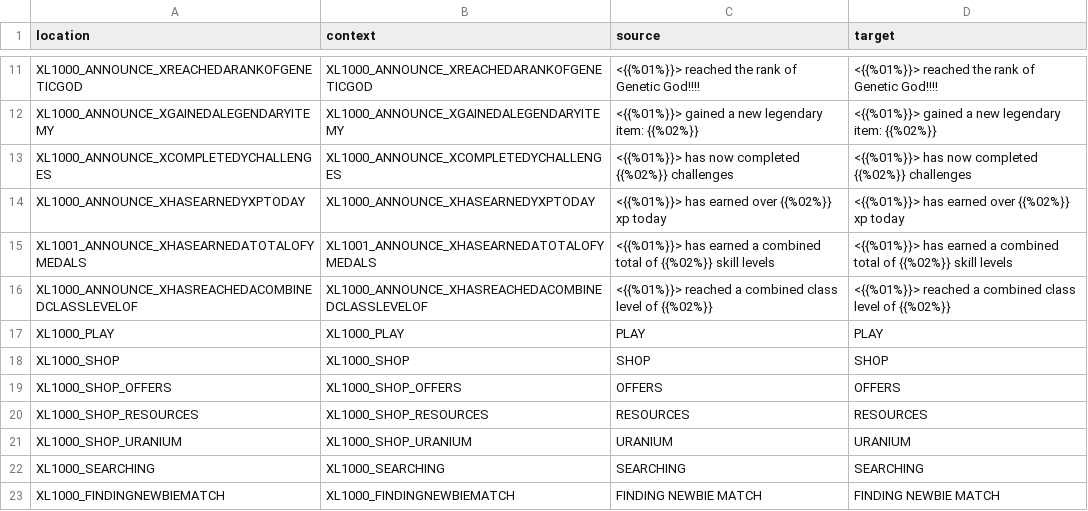
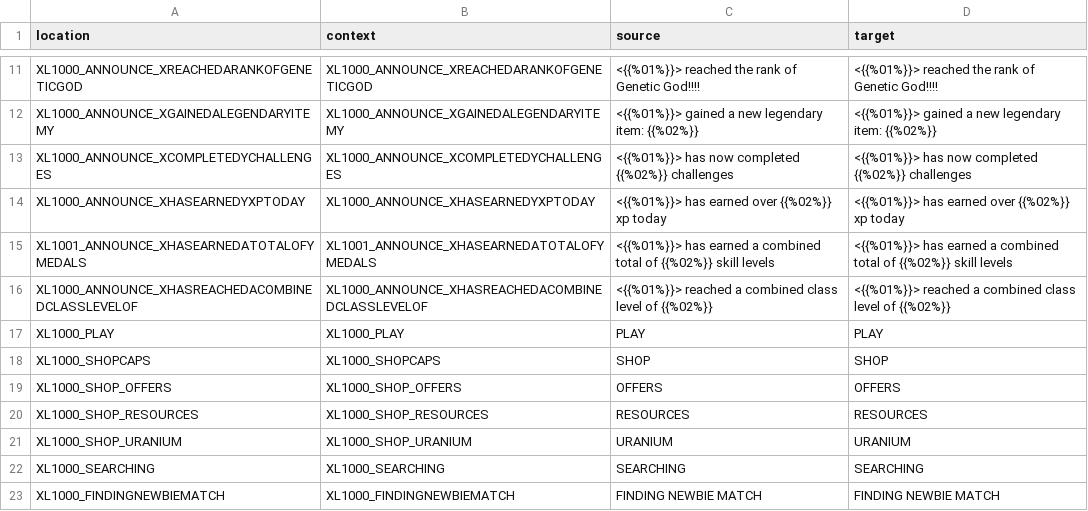
Before and after one commit to bencelot/GeneshiftTranslations, a CSV file: en.csv, drawn as a sheet; only a part is shown, gaps mark what is left out.

```diff
--- a/en.csv
+++ b/en.csv
@@ -17,3 +17,3 @@
 "XL1000_PLAY","XL1000_PLAY","PLAY","PLAY"
-"XL1000_SHOP","XL1000_SHOP","SHOP","SHOP"
+"XL1000_SHOPCAPS","XL1000_SHOPCAPS","SHOP","SHOP"
 "XL1000_SHOP_OFFERS","XL1000_SHOP_OFFERS","OFFERS","OFFERS"
```
Also changed, not shown: de.csv, es_AR.csv, 4 other files.
